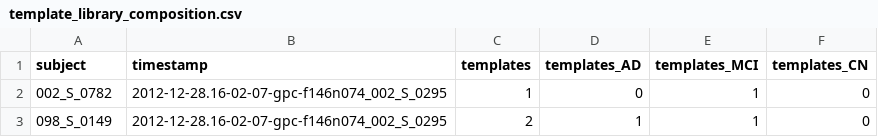
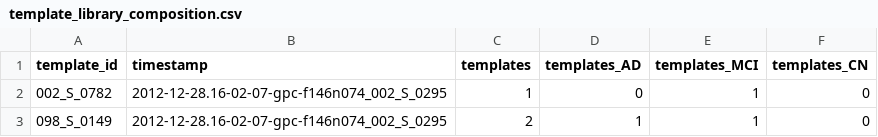
Before and after one commit to pipitone/MAGeT-Brain-paper-2014, a CSV file: data/a2a_ants/template_library_composition.csv, drawn as a sheet; only a part is shown.

```diff
--- a/data/a2a_ants/template_library_composition.csv
+++ b/data/a2a_ants/template_library_composition.csv
@@ -1,2 +1,2 @@
-"subject","timestamp","templates","templates_AD","templates_MCI","templates_CN"
+"template_id","timestamp","templates","templates_AD","templates_MCI","templates_CN"
 "002_S_0782","2012-12-28.16-02-07-gpc-f146n074_002_S_0295",1,0,1,0
```
Also changed, not shown: data/a2a_ants/atlas_library_composition.csv, 20 other files.
